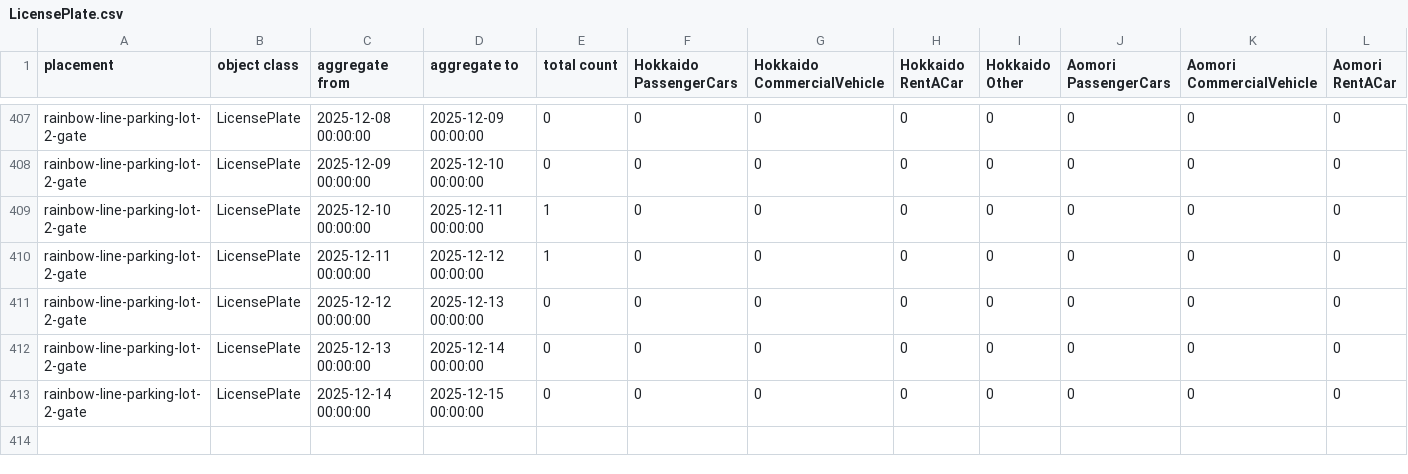
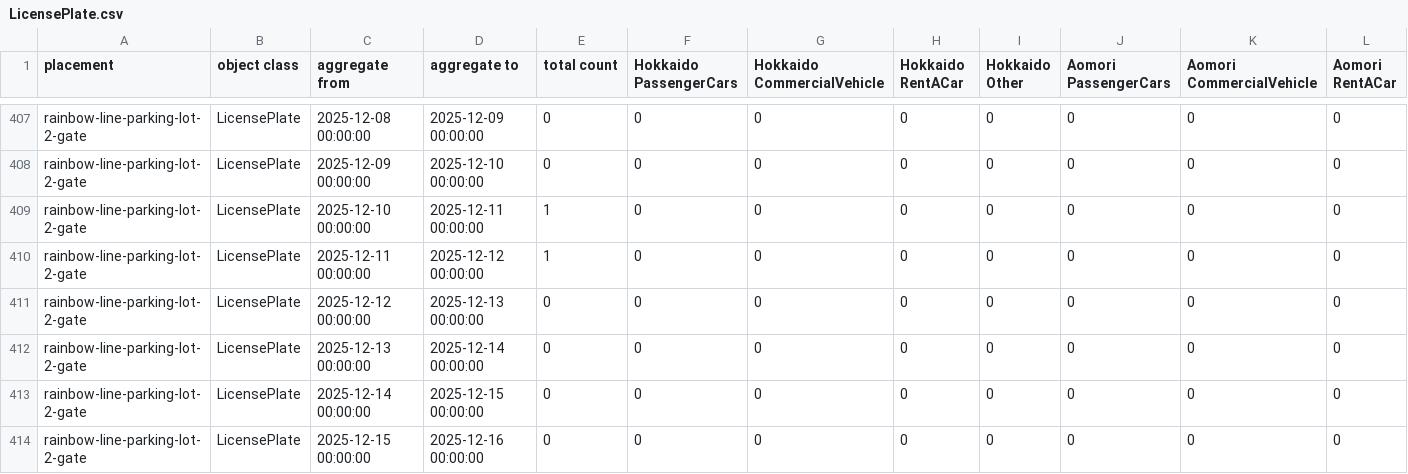
Before and after one commit to code4fukui/fukui-kanko-people-flow-visualization, a CSV file: packages/whole/public/rainbow-line-parking-lot-2-gate/LicensePlate.csv, drawn as a sheet; only a part is shown, gaps mark what is left out; rows hold the shown columns only; the diff names each change by its address in the sheet, - before the commit and + after, or states it on an @@ line.

```diff
--- a/packages/whole/public/rainbow-line-parking-lot-2-gate/LicensePlate.csv
+++ b/packages/whole/public/rainbow-line-parking-lot-2-gate/LicensePlate.csv
+row 414: rainbow-line-parking-lot-2-gate | LicensePlate | 2025-12-15 00:00:00 | 2025-12-16 00:00:00 | 0 | 0 | 0 | 0 | 0 | 0 | 0 | 0
```
Also changed, not shown: packages/whole/public/fukui-station-east-entrance/Face.csv, packages/whole/public/rainbow-line-parking-lot-1-gate/Face.csv, 5 other files.
